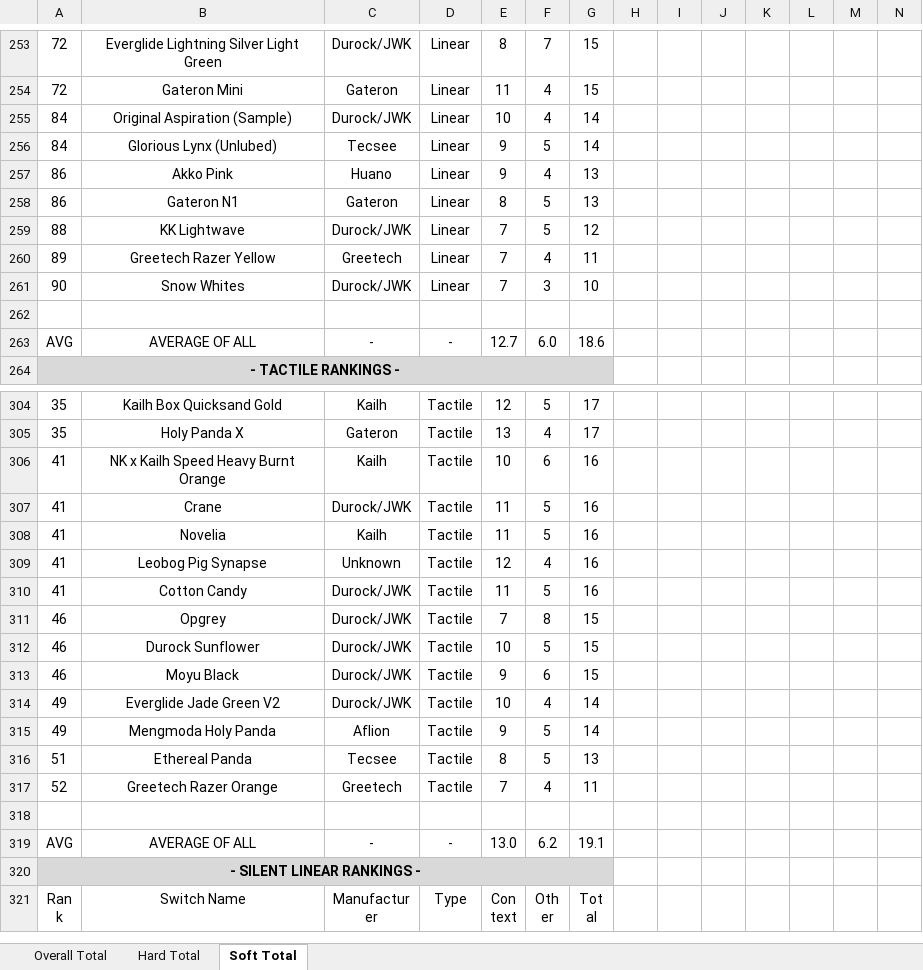
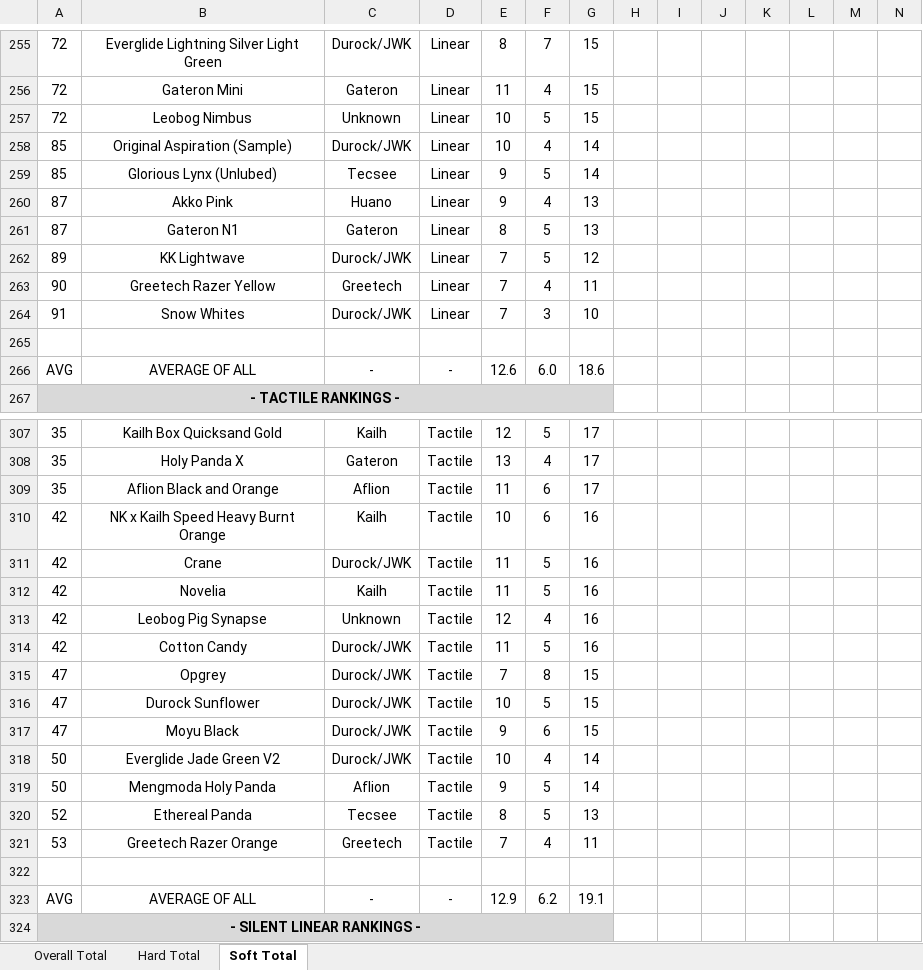
Before and after one commit to ThereminGoat/switch-scores, an Excel workbook: 1-Composite Score Sheet.xlsx, sheet Soft Total, drawn as a sheet; only a part is shown, gaps mark what is left out; the shorter side is filled out with more unchanged rows; values as stored, in another font and other column widths than the file's, no borders; charts and pictures not drawn; addresses are those after the commit; the diff covers the shown part only; the diff names each change by its address in the sheet, - before the commit and + after, or states it on an @@ line.

```diff
--- a/1-Composite Score Sheet.xlsx (sheet Soft Total)
+++ b/1-Composite Score Sheet.xlsx (sheet Soft Total)
+row 257: 72 | Leobog Nimbus | Unknown | Linear | 10 | 5 | 15
-A258:A259: 84
+A258:A259: 85
-A260:A261: 86
+A260:A261: 87
-A262: 88
+A262: 89
-A263: 89
+A263: 90
-A264: 90
+A264: 91
-E266: 12.7
+E266: 12.6
+row 309: 35 | Aflion Black and Orange | Aflion | Tactile | 11 | 6 | 17
-A310:A314: 41
+A310:A314: 42
-A315:A317: 46
+A315:A317: 47
-A318:A319: 49
+A318:A319: 50
-A320: 51
+A320: 52
-A321: 52
+A321: 53
-E323: 13.0
+E323: 12.9
```
Also changed, not shown: 2 added rows and 49 edited cells elsewhere in this sheet, sheet Hard Total, sheet Overall Total, formulas that keep their value, 5 other files.
